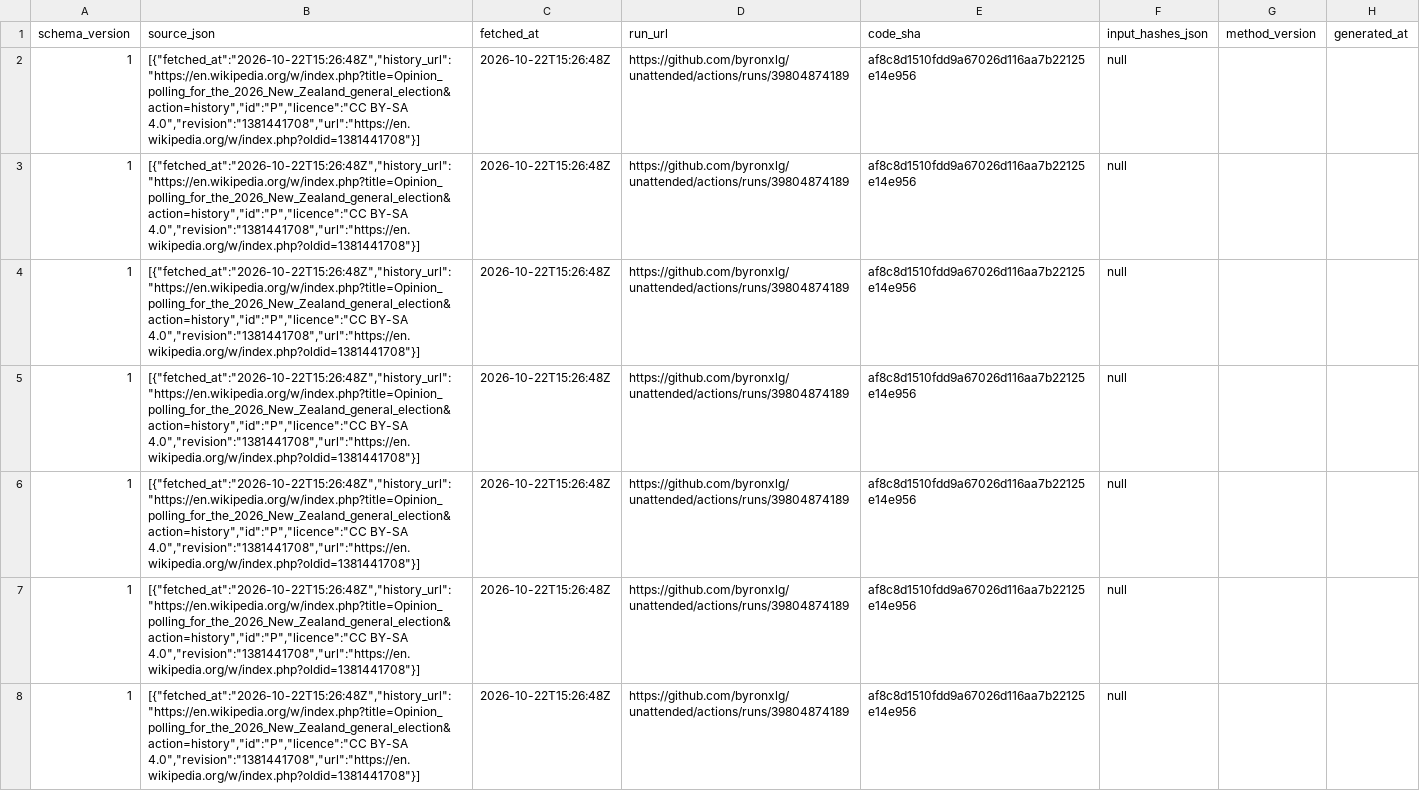
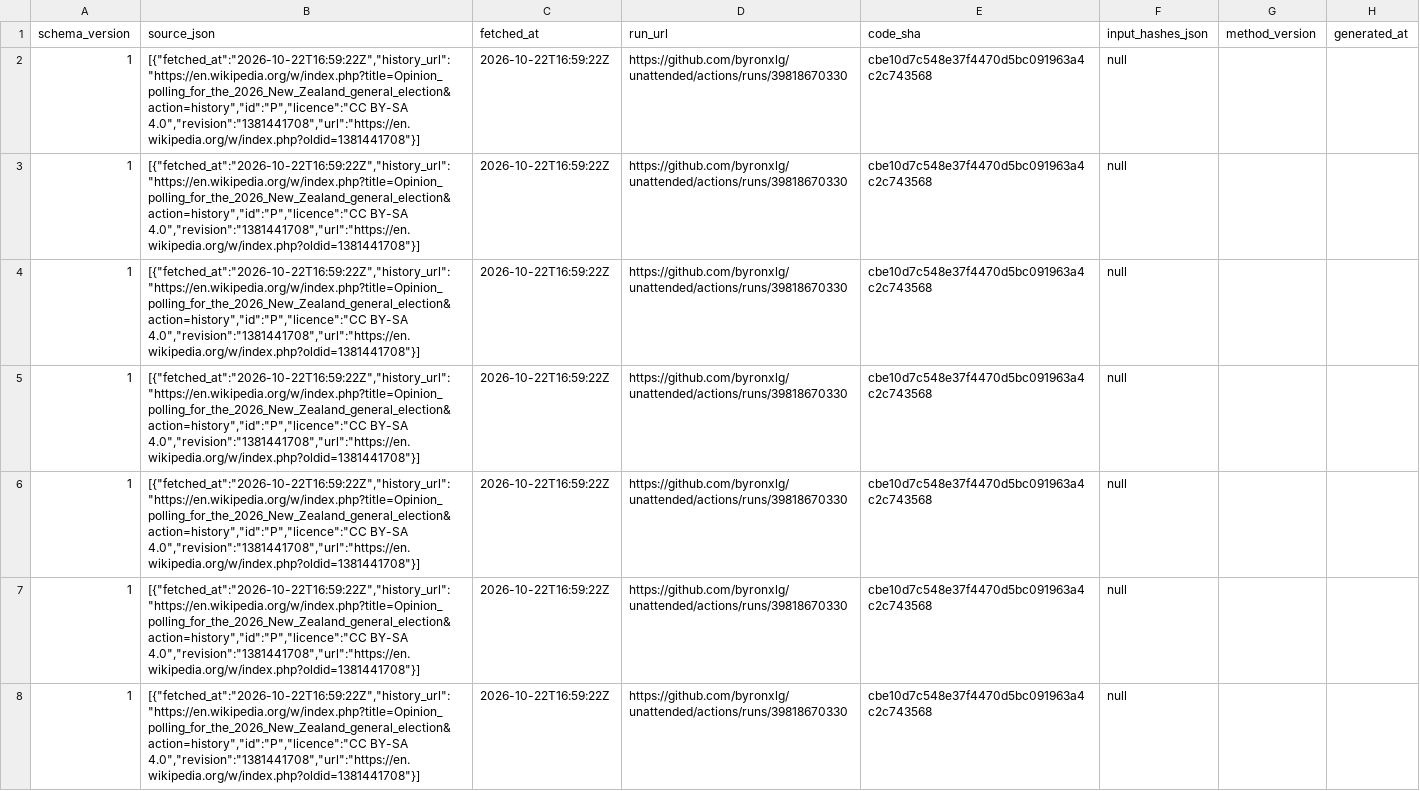
Before and after one commit to byronxlg/unattended, a CSV file: product/nz_election/data/polls.csv, drawn as a sheet; only a part is shown; the diff covers the shown part only; the diff names each change by its address in the sheet, - before the commit and + after, or states it on an @@ line.

```diff
--- a/product/nz_election/data/polls.csv
+++ b/product/nz_election/data/polls.csv
-B2:B8 (source_json): [{"fetched_at":"2026-10-22T15:26:48Z","history_url":"https://en.wikipedia.org/w/index.php?title=Opinion_polling_for_the_2026_New_Zealand_general_election&action=history","id":"P","licence":"CC BY-SA 4.0","revision":"1381441708","url":"https://en.wikipedia.org/w/index.php?oldid=1381441708"}]
+B2:B8 (source_json): [{"fetched_at":"2026-10-22T16:59:22Z","history_url":"https://en.wikipedia.org/w/index.php?title=Opinion_polling_for_the_2026_New_Zealand_general_election&action=history","id":"P","licence":"CC BY-SA 4.0","revision":"1381441708","url":"https://en.wikipedia.org/w/index.php?oldid=1381441708"}]
-C2:C8 (fetched_at): 2026-10-22T15:26:48Z
+C2:C8 (fetched_at): 2026-10-22T16:59:22Z
-D2:D8 (run_url): https://github.com/byronxlg/unattended/actions/runs/39804874189
+D2:D8 (run_url): https://github.com/byronxlg/unattended/actions/runs/39818670330
-E2:E8 (code_sha): af8c8d1510fdd9a67026d116aa7b22125e14e956
+E2:E8 (code_sha): cbe10d7c548e37f4470d5bc091963a4c2c743568
```
Also changed, not shown: 152 edited cells elsewhere in this file, product/nz_election/data/averages.csv, product/nz_election/data/manifest.csv, 7 other files.
